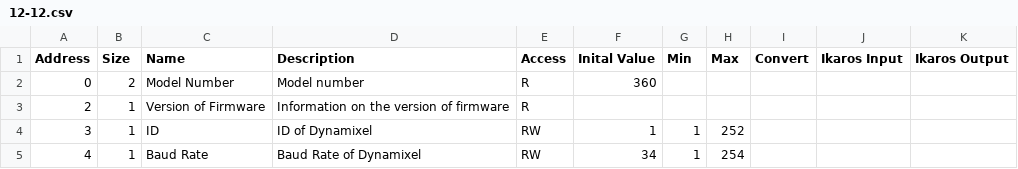
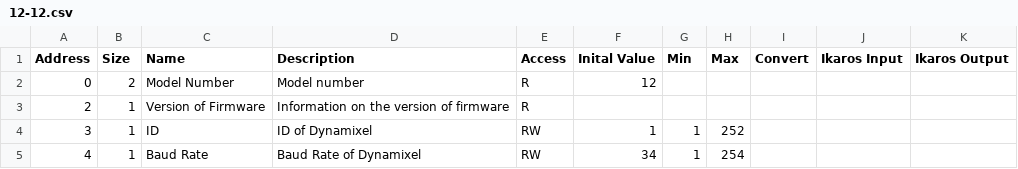
Before and after one commit to ikaros-project/ikaros, a CSV file: Source/Modules/RobotModules/Dynamixel/Examples/DynamixelControlTables/12-12.csv, drawn as a sheet; only a part is shown.

```diff
--- a/Source/Modules/RobotModules/Dynamixel/Examples/DynamixelControlTables/12-12.csv
+++ b/Source/Modules/RobotModules/Dynamixel/Examples/DynamixelControlTables/12-12.csv
@@ -1,3 +1,3 @@
 Address;Size;Name;Description;Access;Inital Value;Min;Max;Convert;Ikaros Input;Ikaros Output
-0;2;Model Number;Model number;R;360;;;;;
+0;2;Model Number;Model number;R;12;;;;;
 2;1;Version of Firmware;Information on the version of firmware;R;;;;;;
```
Also changed, not shown: Source/Modules/RobotModules/Dynamixel/Examples/DynamixelControlTables/10-10.csv, Source/Modules/RobotModules/Dynamixel/Examples/DynamixelControlTables/18-18.csv, 11 other files.
